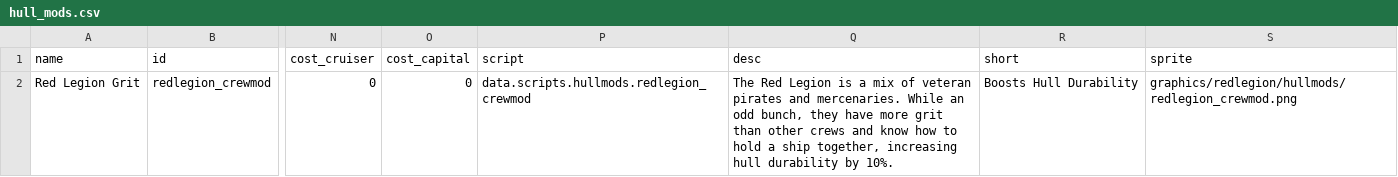
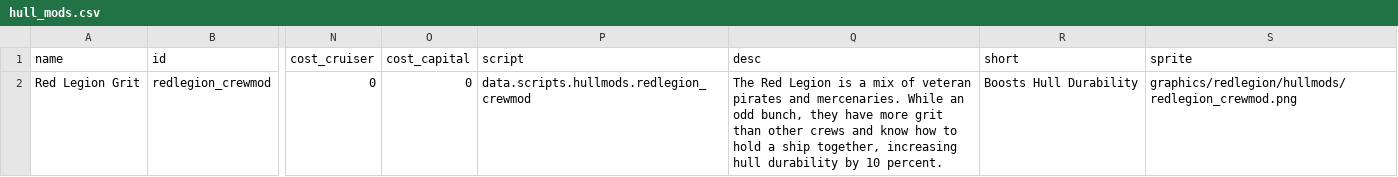
Before and after one commit to BriannaTheBrave/redlegion, a CSV file: data/hullmods/hull_mods.csv, drawn as a sheet; only a part is shown, gaps mark what is left out; the diff names each change by its address in the sheet, - before the commit and + after, or states it on an @@ line.

Commit message:
Fixed description not liking percent sign Fixed typo CC now working with RL!! Bumping patch number if we merge to master would be new ver

```diff
--- a/data/hullmods/hull_mods.csv
+++ b/data/hullmods/hull_mods.csv
-Q2 (desc): …durability by 10%.
+Q2 (desc): …durability by 10 percent.
```
Also changed, not shown: 2 other files.
